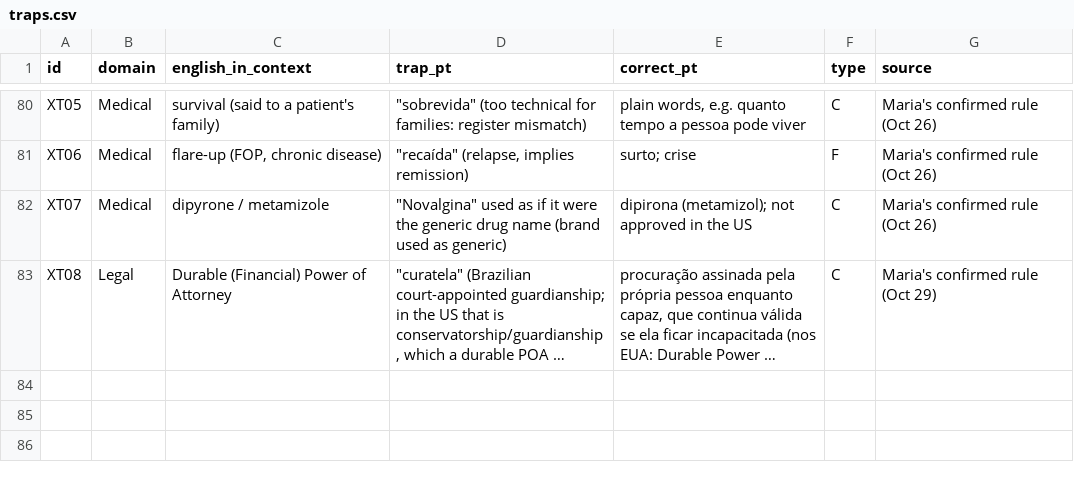
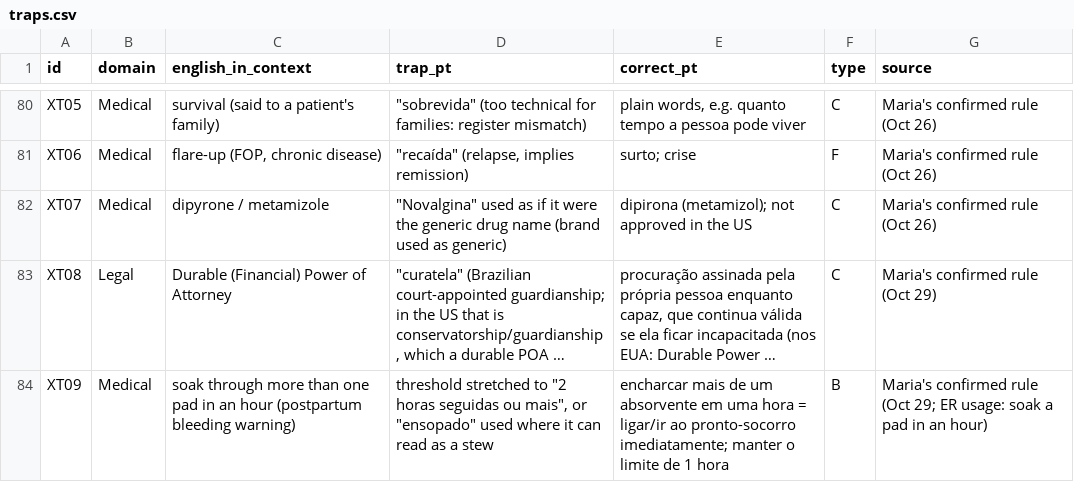
Before and after one commit to Mariavmyers/linguacheck, a CSV file: data/traps.csv, drawn as a sheet; only a part is shown, gaps mark what is left out; long unchanged cells end in …; the diff names each change by its address in the sheet, - before the commit and + after, or states it on an @@ line.

```diff
--- a/data/traps.csv
+++ b/data/traps.csv
+row 84: XT09 | Medical | soak through more than one pad in an hour (postpartum bleeding warning) | threshold stretched to "2 horas seguidas ou mais", or "ensopado" used where it can read as a stew | encharcar mais de um absorvente em uma hora = ligar/ir ao pronto-socorro imediatamente; manter o limite de 1 hora | B | Maria's confirmed rule (Oct 29; ER usage: soak a pad in an hour)
```
